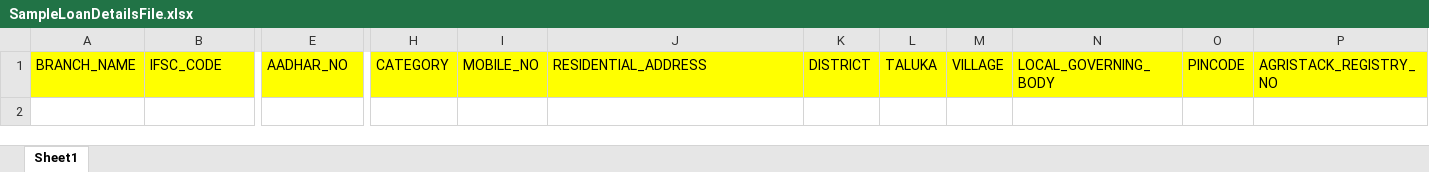
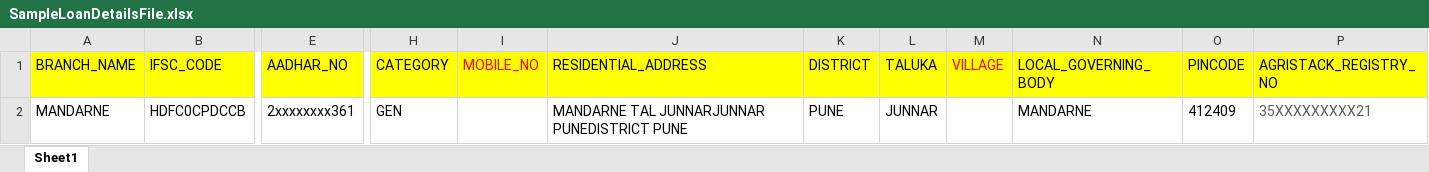
Before and after one commit to Samrane08/Farmer-FrontEnd, an Excel workbook: src/asset/files/SampleLoanDetailsFile.xlsx, sheet Sheet1, drawn as a sheet; only a part is shown, gaps mark what is left out; values as stored, in another font and other column widths than the file's, no borders; rows hold the shown columns only; the diff names each change by its address in the sheet, - before the commit and + after, or states it on an @@ line.

Commit message:
changed sample file

```diff
--- a/src/asset/files/SampleLoanDetailsFile.xlsx (sheet Sheet1)
+++ b/src/asset/files/SampleLoanDetailsFile.xlsx (sheet Sheet1)
-I1 text colour: black
+I1 text colour: #FF0000
-M1 text colour: black
+M1 text colour: #FF0000
+row 2: MANDARNE | HDFC0CPDCCB | 2xxxxxxxx361 | GEN |  | MANDARNE TAL JUNNARJUNNAR PUNEDISTRICT PUNE | PUNE | JUNNAR |  | MANDARNE | 412409 | 35XXXXXXXXX21
```
Also changed, not shown: 1 other file.
